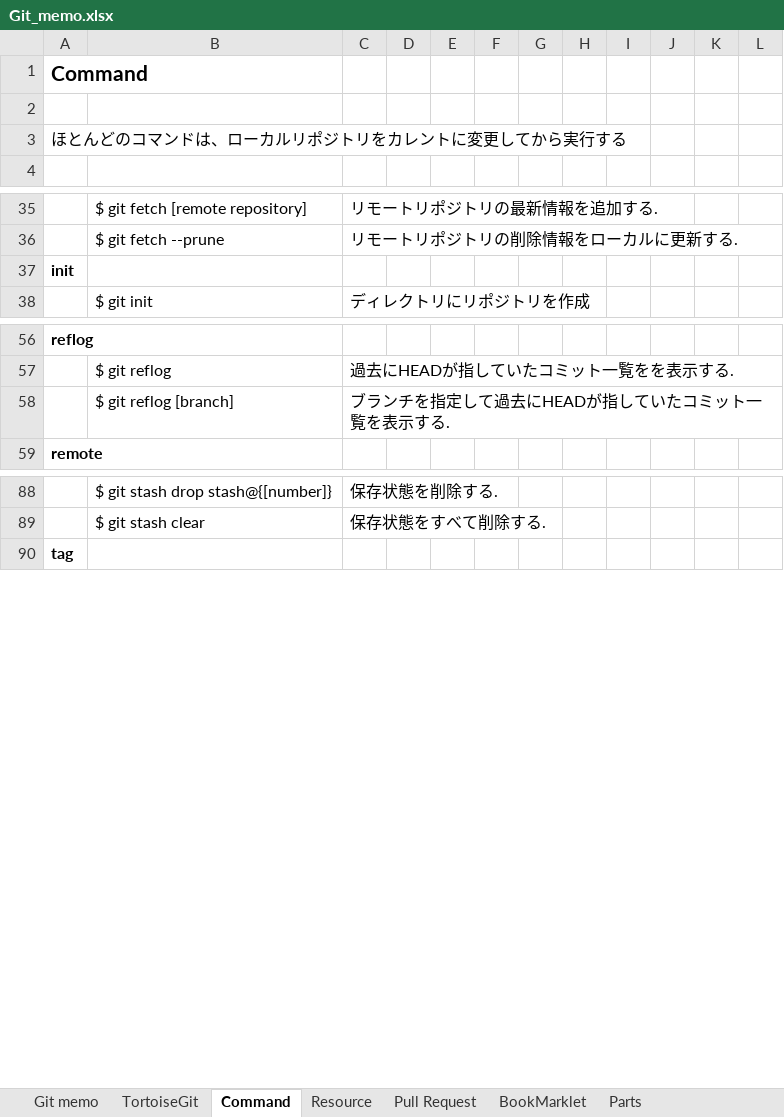
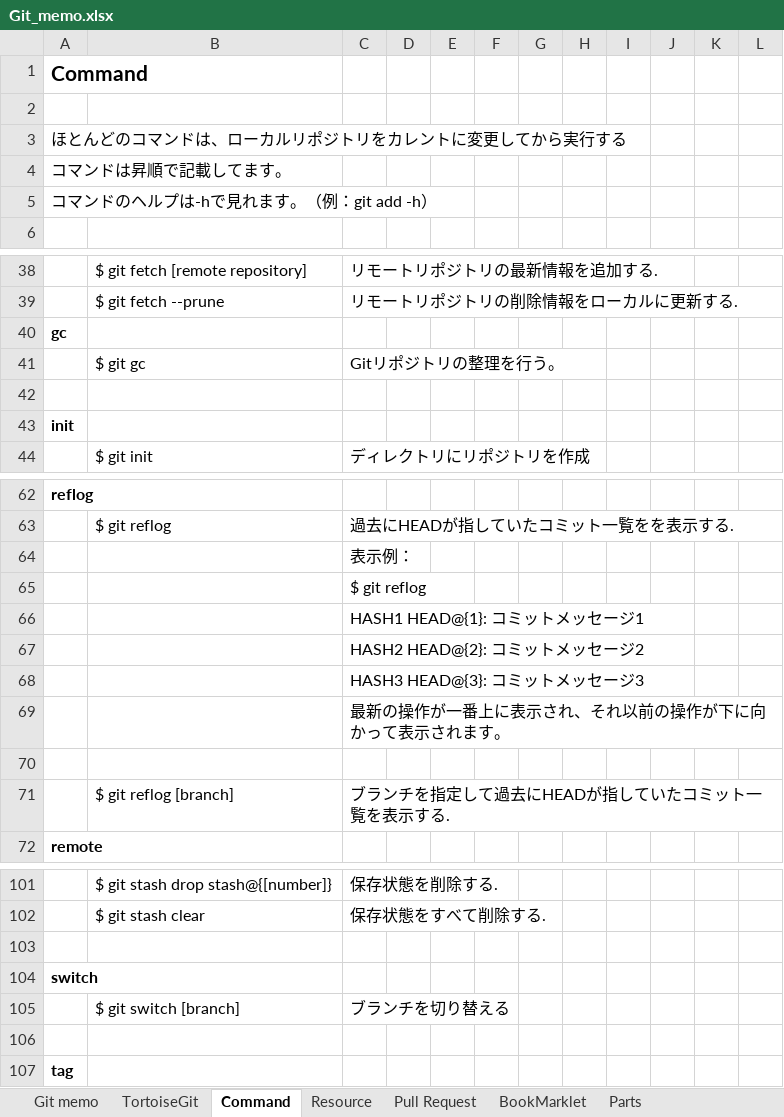
Before and after one commit to mtk57/PublicMemo, an Excel workbook: Git/Git_memo.xlsx, sheet Command, drawn as a sheet; only a part is shown, gaps mark what is left out; values as stored, in another font and other column widths than the file's, no borders; the diff covers the shown part only; the diff names each change by its address in the sheet, - before the commit and + after, or states it on an @@ line.

```diff
--- a/Git/Git_memo.xlsx (sheet Command)
+++ b/Git/Git_memo.xlsx (sheet Command)
+row 4: コマンドは昇順で記載してます。
+row 5: コマンドのヘルプは-hで見れます。（例：git add -h）
+row 40: gc
+row 41:  | $ git gc | Gitリポジトリの整理を行う。
+row 42: (empty)
+row 64:  |  | 表示例：
+row 65:  |  | $ git reflog
+row 66:  |  | HASH1 HEAD@{1}: コミットメッセージ1
+row 67:  |  | HASH2 HEAD@{2}: コミットメッセージ2
+row 68:  |  | HASH3 HEAD@{3}: コミットメッセージ3
+row 69:  |  | 最新の操作が一番上に表示され、それ以前の操作が下に向かって表示されます。
+row 70: (empty)
+row 103: (empty)
+row 104: switch
+row 105:  | $ git switch [branch] | ブランチを切り替える
+row 106: (empty)
```
Also changed, not shown: 1 added row elsewhere in this sheet, sheet Resource, charts or pictures, 1 other file.
